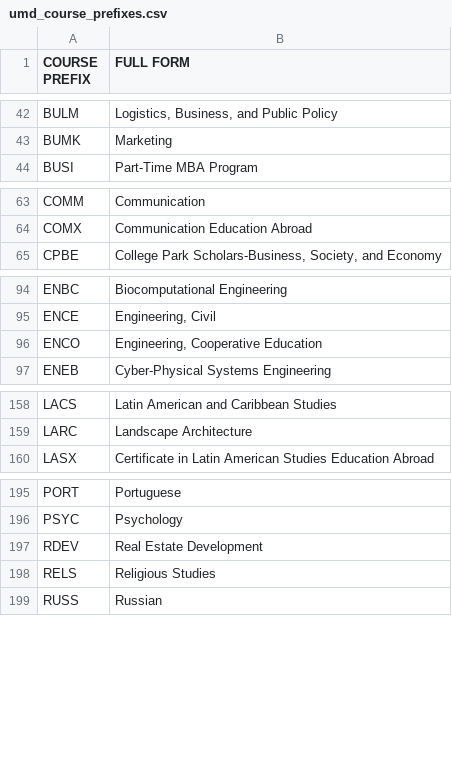
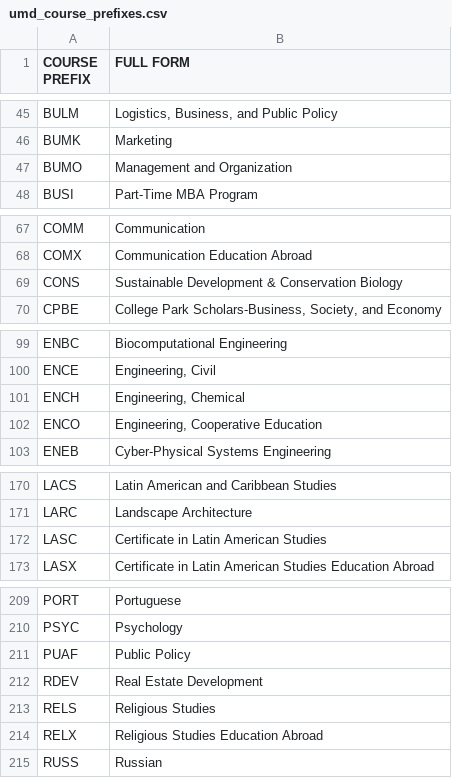
Before and after one commit to aluthra23/UMD-Courses-API, a CSV file: course_prefixes_dataset_creation/umd_course_prefixes.csv, drawn as a sheet; only a part is shown, gaps mark what is left out; the diff covers the shown part only; the diff names each change by its address in the sheet, - before the commit and + after, or states it on an @@ line.

```diff
--- a/course_prefixes_dataset_creation/umd_course_prefixes.csv
+++ b/course_prefixes_dataset_creation/umd_course_prefixes.csv
+row 47: BUMO | Management and Organization
+row 69: CONS | Sustainable Development & Conservation Biology
+row 101: ENCH | Engineering, Chemical
+row 172: LASC | Certificate in Latin American Studies
+row 211: PUAF | Public Policy
+row 214: RELX | Religious Studies Education Abroad
```
Also changed, not shown: 12 added rows and 1 edited cell elsewhere in this file, 4 other files.
